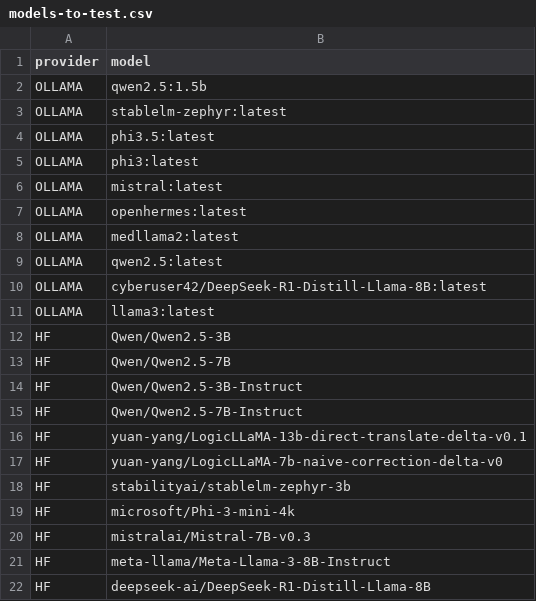
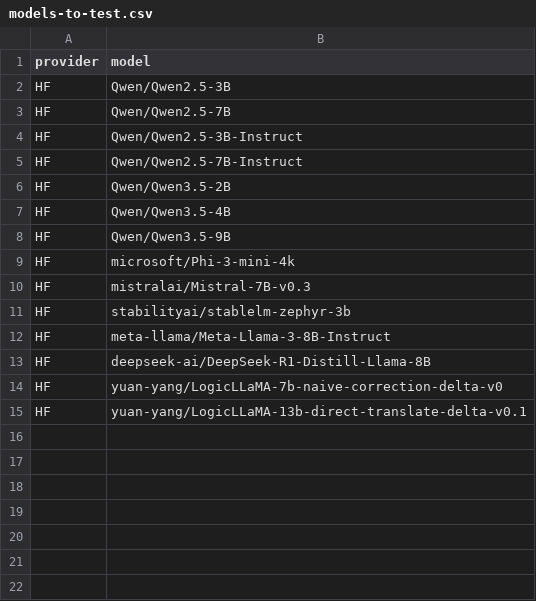
Before and after one commit to DJ4ME/BlueFairy, a CSV file: evaluation/models-to-test.csv, drawn as a sheet.

Commit message:
chore: models traced in the git history

```diff
--- a/evaluation/models-to-test.csv
+++ b/evaluation/models-to-test.csv
@@ -1,12 +1,2 @@
 provider,model
-OLLAMA,qwen2.5:1.5b
-OLLAMA,stablelm-zephyr:latest
-OLLAMA,phi3.5:latest
-OLLAMA,phi3:latest
-OLLAMA,mistral:latest
-OLLAMA,openhermes:latest
-OLLAMA,medllama2:latest
-OLLAMA,qwen2.5:latest
-OLLAMA,cyberuser42/DeepSeek-R1-Distill-Llama-8B:latest
-OLLAMA,llama3:latest
 HF,Qwen/Qwen2.5-3B
@@ -15,8 +5,11 @@ HF,Qwen/Qwen2.5-3B-Instruct
 HF,Qwen/Qwen2.5-7B-Instruct
-HF,yuan-yang/LogicLLaMA-13b-direct-translate-delta-v0.1
-HF,yuan-yang/LogicLLaMA-7b-naive-correction-delta-v0
-HF,stabilityai/stablelm-zephyr-3b
+HF,Qwen/Qwen3.5-2B
+HF,Qwen/Qwen3.5-4B
+HF,Qwen/Qwen3.5-9B
 HF,microsoft/Phi-3-mini-4k
 HF,mistralai/Mistral-7B-v0.3
+HF,stabilityai/stablelm-zephyr-3b
 HF,meta-llama/Meta-Llama-3-8B-Instruct
 HF,deepseek-ai/DeepSeek-R1-Distill-Llama-8B
+HF,yuan-yang/LogicLLaMA-7b-naive-correction-delta-v0
+HF,yuan-yang/LogicLLaMA-13b-direct-translate-delta-v0.1
```
Also changed, not shown: 1 other file.
